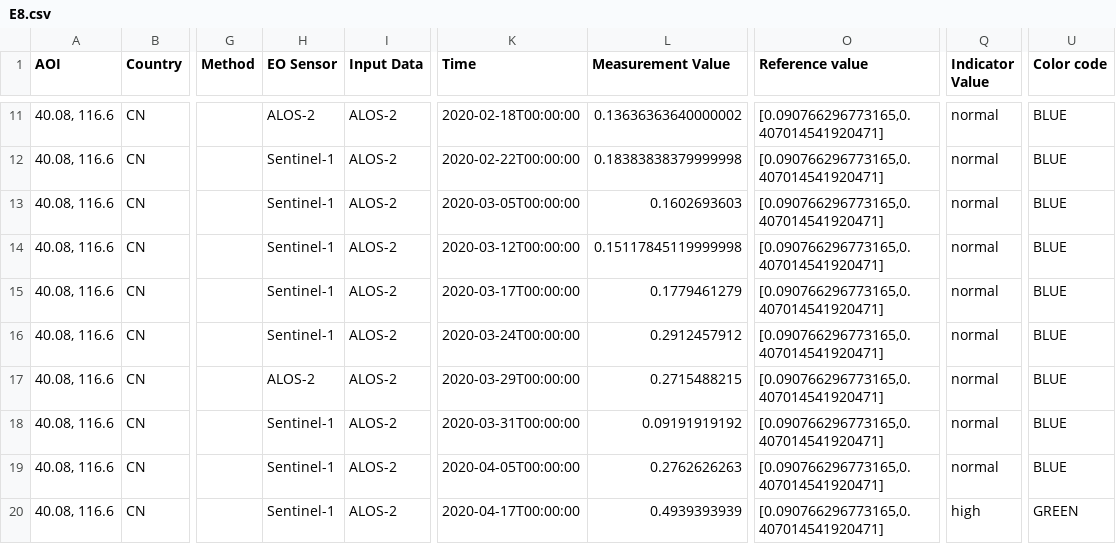
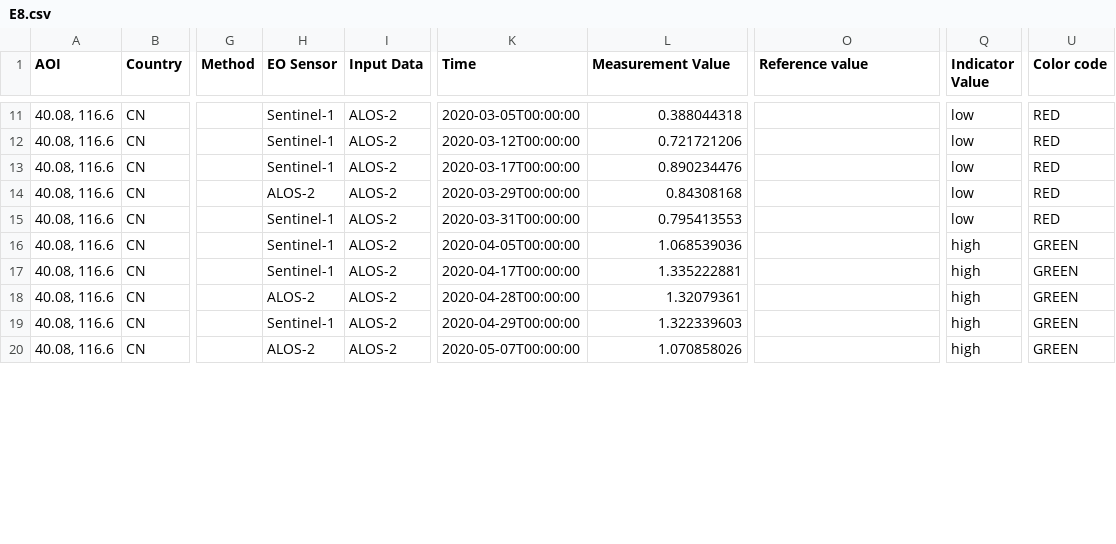
Before and after one commit to eurodatacube/eodash, a CSV file: app/public/data/trilateral/E8.csv, drawn as a sheet; only a part is shown, gaps mark what is left out; the diff covers the shown part only; the diff names each change by its address in the sheet, - before the commit and + after, or states it on an @@ line.

```diff
--- a/app/public/data/trilateral/E8.csv
+++ b/app/public/data/trilateral/E8.csv
-H11 (EO Sensor): ALOS-2
+H11 (EO Sensor): Sentinel-1
-K11 (Time): 2020-02-18T00:00:00
+K11 (Time): 2020-03-05T00:00:00
-L11 (Measurement Value): 0.13636363640000002
+L11 (Measurement Value): 0.388044318
-O11:O20 (Reference value): [0.090766296773165,0.407014541920471]
+O11:O20 (Reference value): (empty)
-Q11:Q15 (Indicator Value): normal
+Q11:Q15 (Indicator Value): low
-U11:U15 (Color code): BLUE
+U11:U15 (Color code): RED
-K12 (Time): 2020-02-22T00:00:00
+K12 (Time): 2020-03-12T00:00:00
-L12 (Measurement Value): 0.18383838379999998
+L12 (Measurement Value): 0.721721206
-K13 (Time): 2020-03-05T00:00:00
+K13 (Time): 2020-03-17T00:00:00
-L13 (Measurement Value): 0.1602693603
+L13 (Measurement Value): 0.890234476
-H14 (EO Sensor): Sentinel-1
+H14 (EO Sensor): ALOS-2
-K14 (Time): 2020-03-12T00:00:00
+K14 (Time): 2020-03-29T00:00:00
-L14 (Measurement Value): 0.15117845119999998
+L14 (Measurement Value): 0.84308168
-K15 (Time): 2020-03-17T00:00:00
+K15 (Time): 2020-03-31T00:00:00
-L15 (Measurement Value): 0.1779461279
+L15 (Measurement Value): 0.795413553
-K16 (Time): 2020-03-24T00:00:00
+K16 (Time): 2020-04-05T00:00:00
-L16 (Measurement Value): 0.2912457912
+L16 (Measurement Value): 1.068539036
-Q16:Q19 (Indicator Value): normal
+Q16:Q19 (Indicator Value): high
-U16:U19 (Color code): BLUE
+U16:U19 (Color code): GREEN
-H17 (EO Sensor): ALOS-2
+H17 (EO Sensor): Sentinel-1
-K17 (Time): 2020-03-29T00:00:00
+K17 (Time): 2020-04-17T00:00:00
-L17 (Measurement Value): 0.2715488215
+L17 (Measurement Value): 1.335222881
-H18 (EO Sensor): Sentinel-1
+H18 (EO Sensor): ALOS-2
-K18 (Time): 2020-03-31T00:00:00
+K18 (Time): 2020-04-28T00:00:00
-L18 (Measurement Value): 0.09191919192
+L18 (Measurement Value): 1.32079361
-K19 (Time): 2020-04-05T00:00:00
+K19 (Time): 2020-04-29T00:00:00
-L19 (Measurement Value): 0.2762626263
+L19 (Measurement Value): 1.322339603
-H20 (EO Sensor): Sentinel-1
+H20 (EO Sensor): ALOS-2
-K20 (Time): 2020-04-17T00:00:00
+K20 (Time): 2020-05-07T00:00:00
-L20 (Measurement Value): 0.4939393939
+L20 (Measurement Value): 1.070858026
```
Also changed, not shown: 52 edited cells elsewhere in this file.
